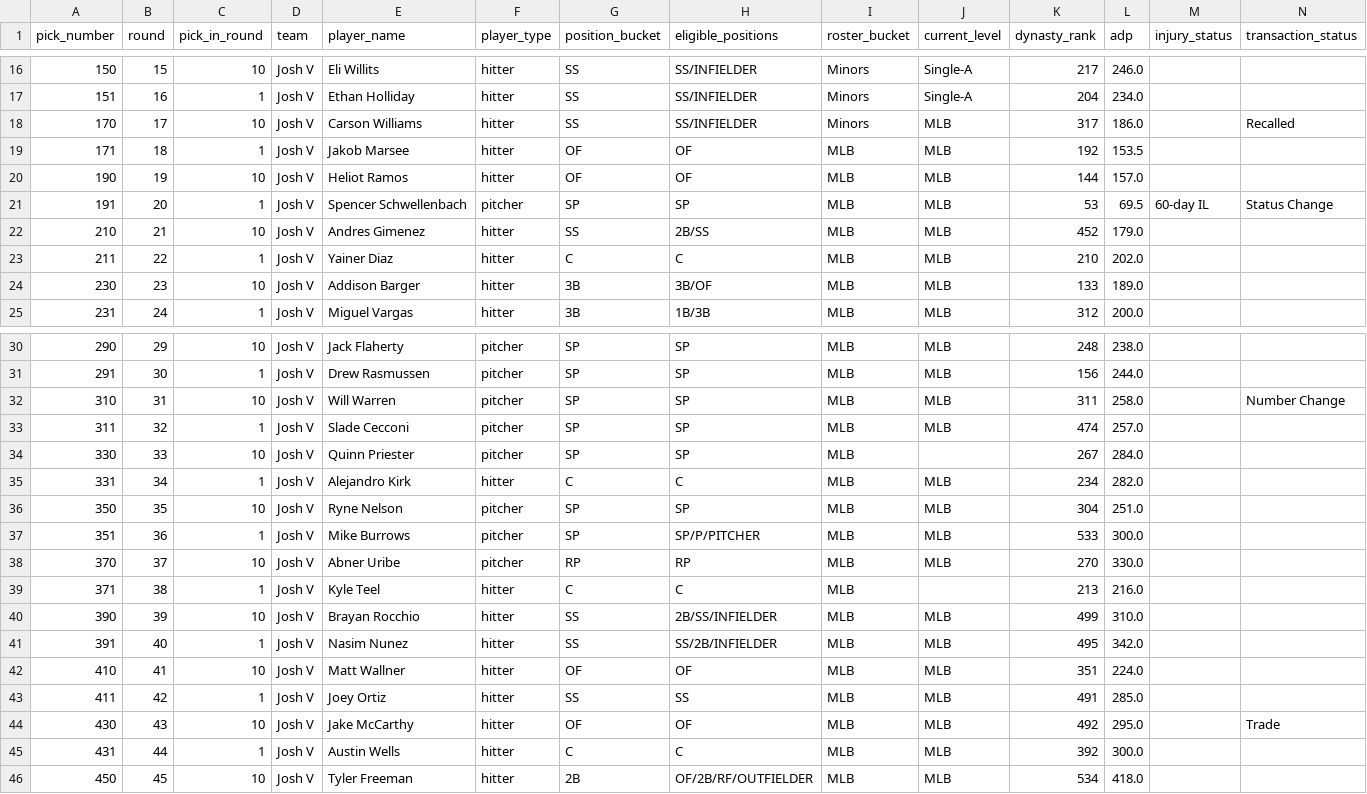
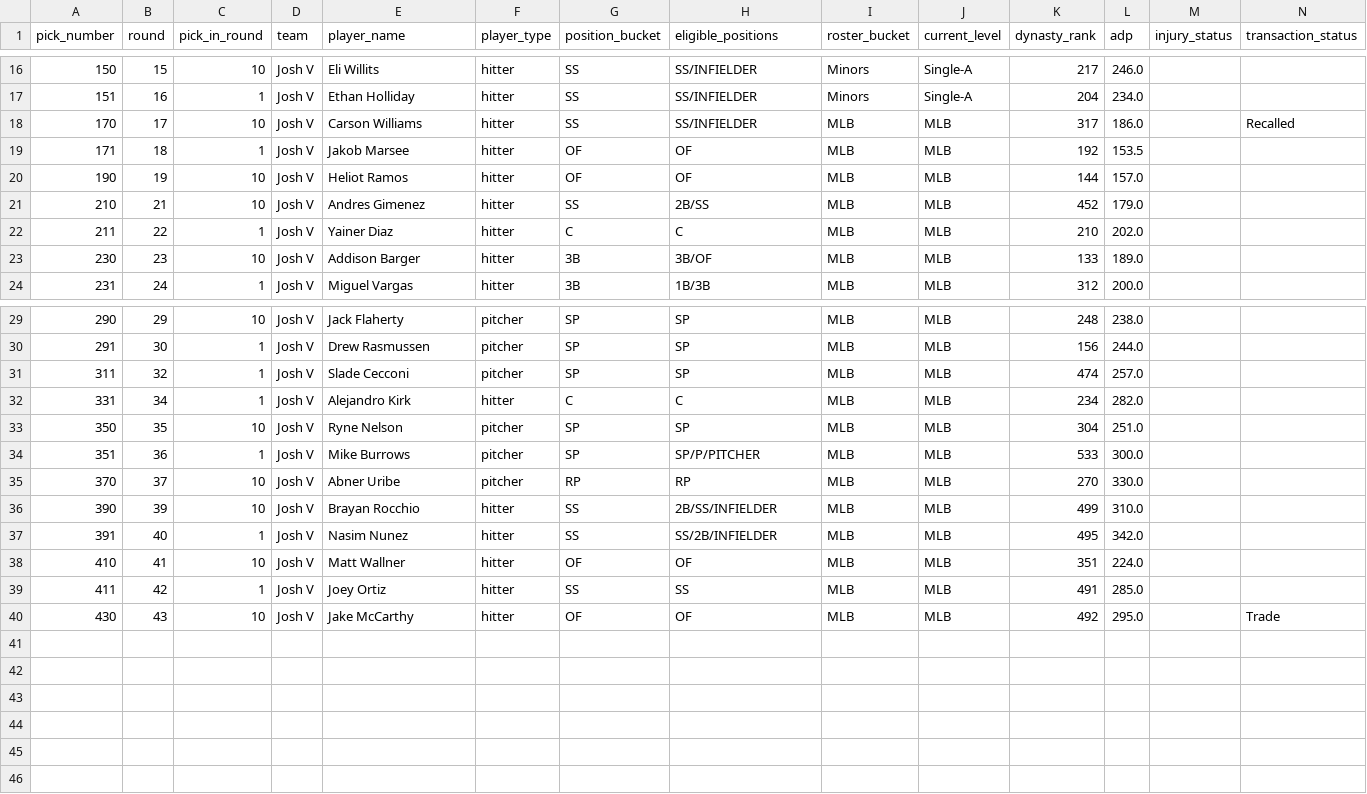
Before and after one commit to SergeantSuj/fantasy-baseball, a CSV file: manager-rosters/josh-v-roster.csv, drawn as a sheet; only a part is shown, gaps mark what is left out; rows hold the shown columns only; the diff covers the shown part only; the diff names each change by its address in the sheet, - before the commit and + after, or states it on an @@ line.

Commit message:
Add weekly roster decision automation

```diff
--- a/manager-rosters/josh-v-roster.csv
+++ b/manager-rosters/josh-v-roster.csv
-I18 (roster_bucket): Minors
+I18 (roster_bucket): MLB
-row 21: 191 | 20 | 1 | Josh V | Spencer Schwellenbach | pitcher | SP | SP | MLB | MLB | 53 | 69.5 | 60-day IL | Status Change
-row 32: 310 | 31 | 10 | Josh V | Will Warren | pitcher | SP | SP | MLB | MLB | 311 | 258.0 |  | Number Change
-row 34: 330 | 33 | 10 | Josh V | Quinn Priester | pitcher | SP | SP | MLB |  | 267 | 284.0
-row 39: 371 | 38 | 1 | Josh V | Kyle Teel | hitter | C | C | MLB |  | 213 | 216.0
-row 45: 431 | 44 | 1 | Josh V | Austin Wells | hitter | C | C | MLB | MLB | 392 | 300.0
-row 46: 450 | 45 | 10 | Josh V | Tyler Freeman | hitter | 2B | OF/2B/RF/OUTFIELDER | MLB | MLB | 534 | 418.0
```
Also changed, not shown: 5 edited cells elsewhere in this file, manager-rosters/chris-roster.csv, manager-rosters/josh-m-roster.csv, 14 other files.
